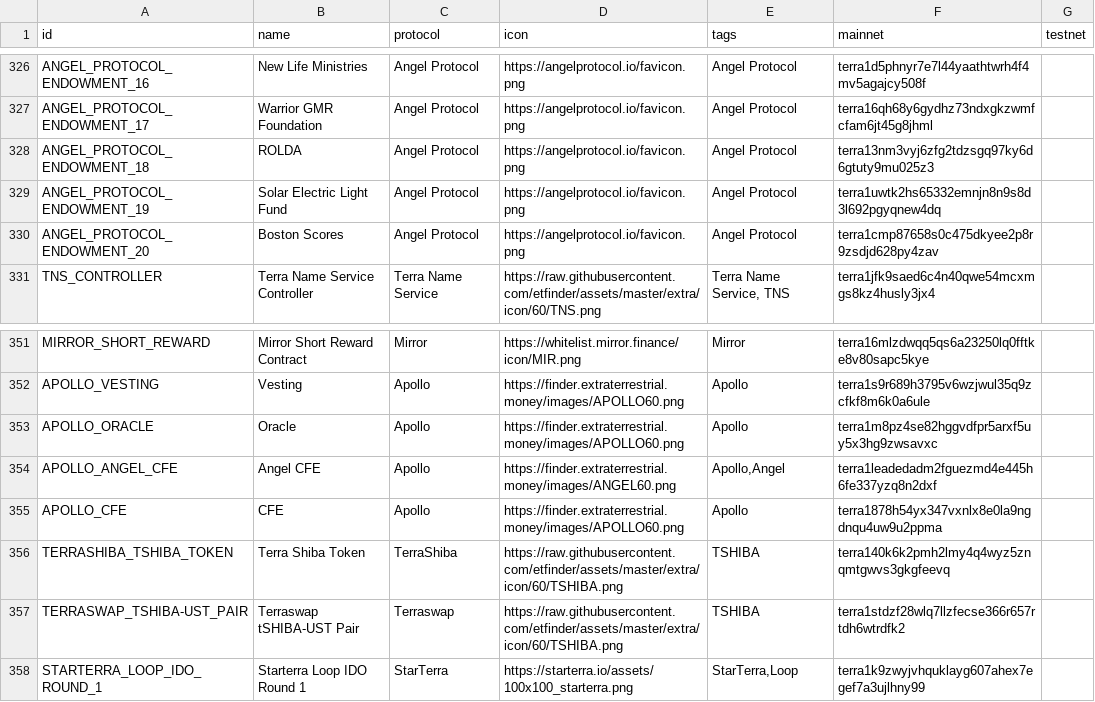
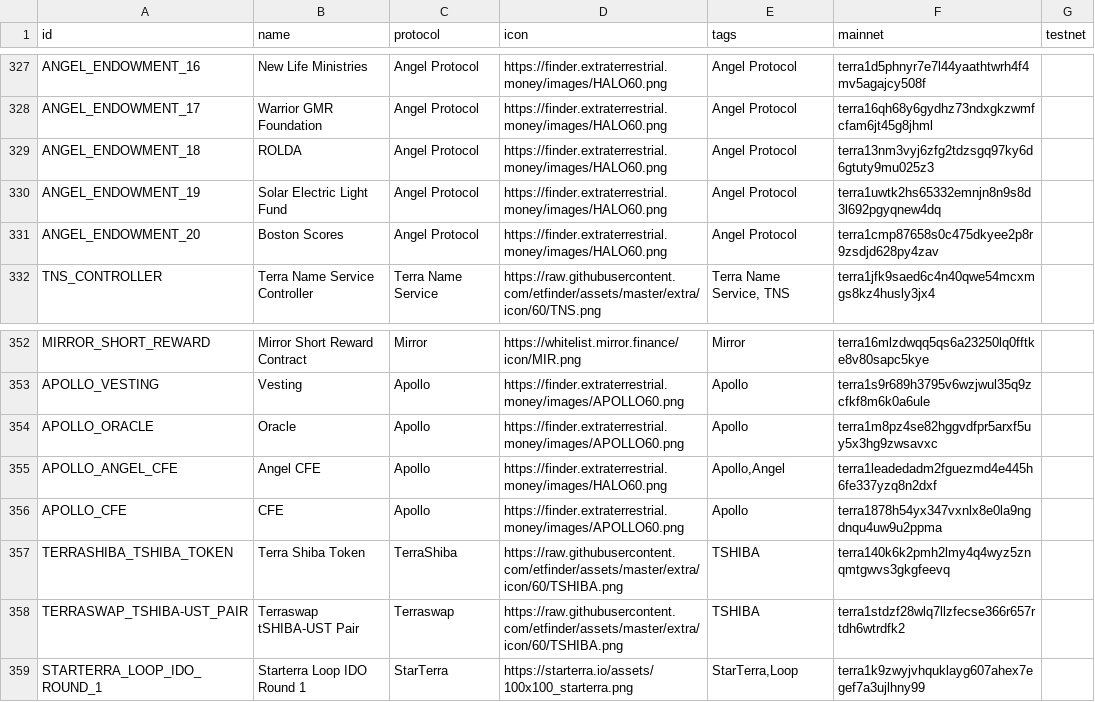
Before and after one commit to spectrumprotocol/assets-et, a CSV file: extra/cw20/contracts.csv, drawn as a sheet; only a part is shown, gaps mark what is left out; the diff covers the shown part only.

Commit message:
update: angel

```diff
--- a/extra/cw20/contracts.csv
+++ b/extra/cw20/contracts.csv
@@ -326,6 +327,6 @@
-"ANGEL_PROTOCOL_ENDOWMENT_16","New Life Ministries","Angel Protocol","https://angelprotocol.io/favicon.png","Angel Protocol","terra1d5phnyr7e7l44yaathtwrh4f4mv5agajcy508f",
-"ANGEL_PROTOCOL_ENDOWMENT_17","Warrior GMR Foundation","Angel Protocol","https://angelprotocol.io/favicon.png","Angel Protocol","terra16qh68y6gydhz73ndxgkzwmfcfam6jt45g8jhml",
-"ANGEL_PROTOCOL_ENDOWMENT_18","ROLDA","Angel Protocol","https://angelprotocol.io/favicon.png","Angel Protocol","terra13nm3vyj6zfg2tdzsgq97ky6d6gtuty9mu025z3",
-"ANGEL_PROTOCOL_ENDOWMENT_19","Solar Electric Light Fund","Angel Protocol","https://angelprotocol.io/favicon.png","Angel Protocol","terra1uwtk2hs65332emnjn8n9s8d3l692pgyqnew4dq",
-"ANGEL_PROTOCOL_ENDOWMENT_20","Boston Scores","Angel Protocol","https://angelprotocol.io/favicon.png","Angel Protocol","terra1cmp87658s0c475dkyee2p8r9zsdjd628py4zav",
+"ANGEL_ENDOWMENT_16","New Life Ministries","Angel Protocol","https://finder.extraterrestrial.money/images/HALO60.png","Angel Protocol","terra1d5phnyr7e7l44yaathtwrh4f4mv5agajcy508f",
+"ANGEL_ENDOWMENT_17","Warrior GMR Foundation","Angel Protocol","https://finder.extraterrestrial.money/images/HALO60.png","Angel Protocol","terra16qh68y6gydhz73ndxgkzwmfcfam6jt45g8jhml",
+"ANGEL_ENDOWMENT_18","ROLDA","Angel Protocol","https://finder.extraterrestrial.money/images/HALO60.png","Angel Protocol","terra13nm3vyj6zfg2tdzsgq97ky6d6gtuty9mu025z3",
+"ANGEL_ENDOWMENT_19","Solar Electric Light Fund","Angel Protocol","https://finder.extraterrestrial.money/images/HALO60.png","Angel Protocol","terra1uwtk2hs65332emnjn8n9s8d3l692pgyqnew4dq",
+"ANGEL_ENDOWMENT_20","Boston Scores","Angel Protocol","https://finder.extraterrestrial.money/images/HALO60.png","Angel Protocol","terra1cmp87658s0c475dkyee2p8r9zsdjd628py4zav",
 "TNS_CONTROLLER","Terra Name Service Controller","Terra Name Service","https://raw.githubusercontent.com/etfinder/assets/master/extra/icon/60/TNS.png","Terra Name Service, TNS","terra1jfk9saed6c4n40qwe54mcxmgs8kz4husly3jx4",
@@ -353,3 +354,3 @@
 "APOLLO_ORACLE","Oracle","Apollo","https://finder.extraterrestrial.money/images/APOLLO60.png","Apollo","terra1m8pz4se82hggvdfpr5arxf5uy5x3hg9zwsavxc",
-"APOLLO_ANGEL_CFE","Angel CFE","Apollo","https://finder.extraterrestrial.money/images/ANGEL60.png","Apollo,Angel","terra1leadedadm2fguezmd4e445h6fe337yzq8n2dxf",
+"APOLLO_ANGEL_CFE","Angel CFE","Apollo","https://finder.extraterrestrial.money/images/HALO60.png","Apollo,Angel","terra1leadedadm2fguezmd4e445h6fe337yzq8n2dxf",
 "APOLLO_CFE","CFE","Apollo","https://finder.extraterrestrial.money/images/APOLLO60.png","Apollo","terra1878h54yx347vxnlx8e0la9ngdnqu4uw9u2ppma",
```
Also changed, not shown: 1 added row and 51 edited cells elsewhere in this file, 1 other file.
